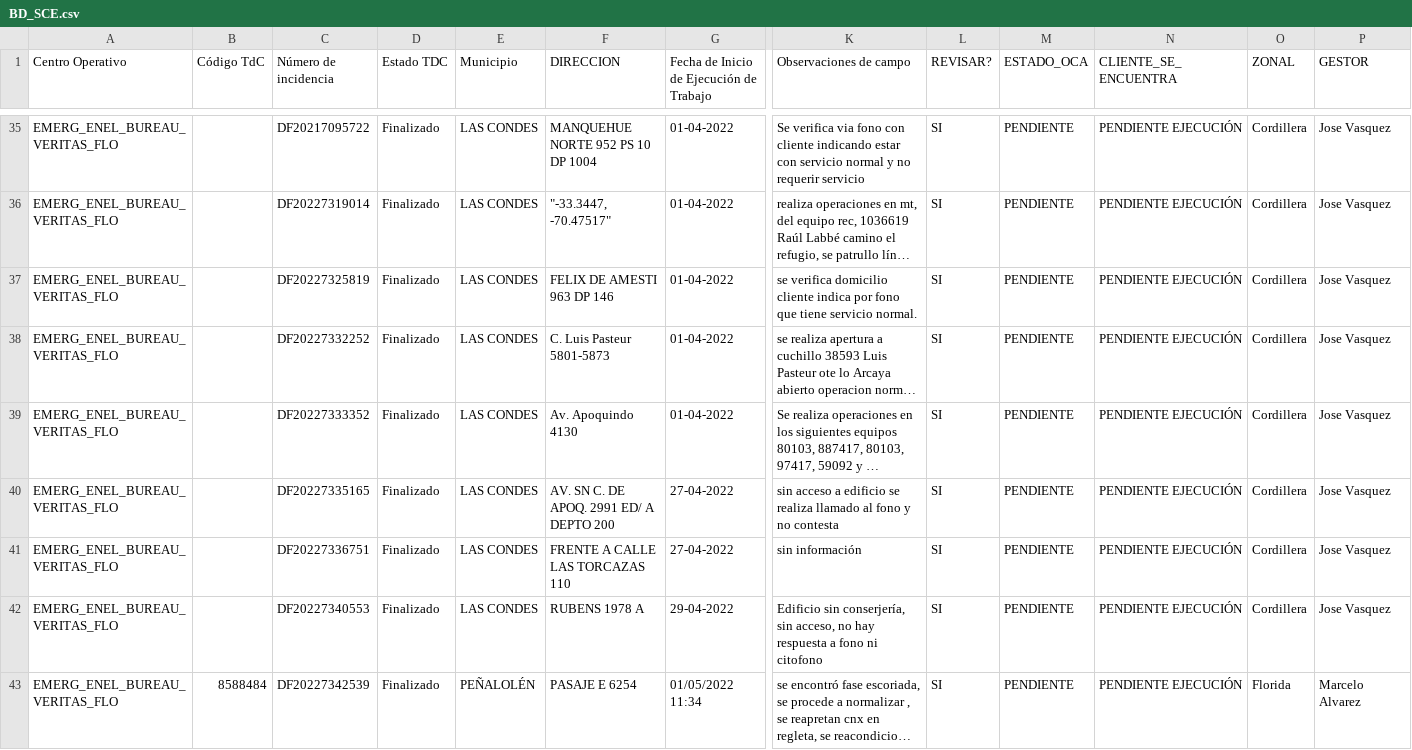
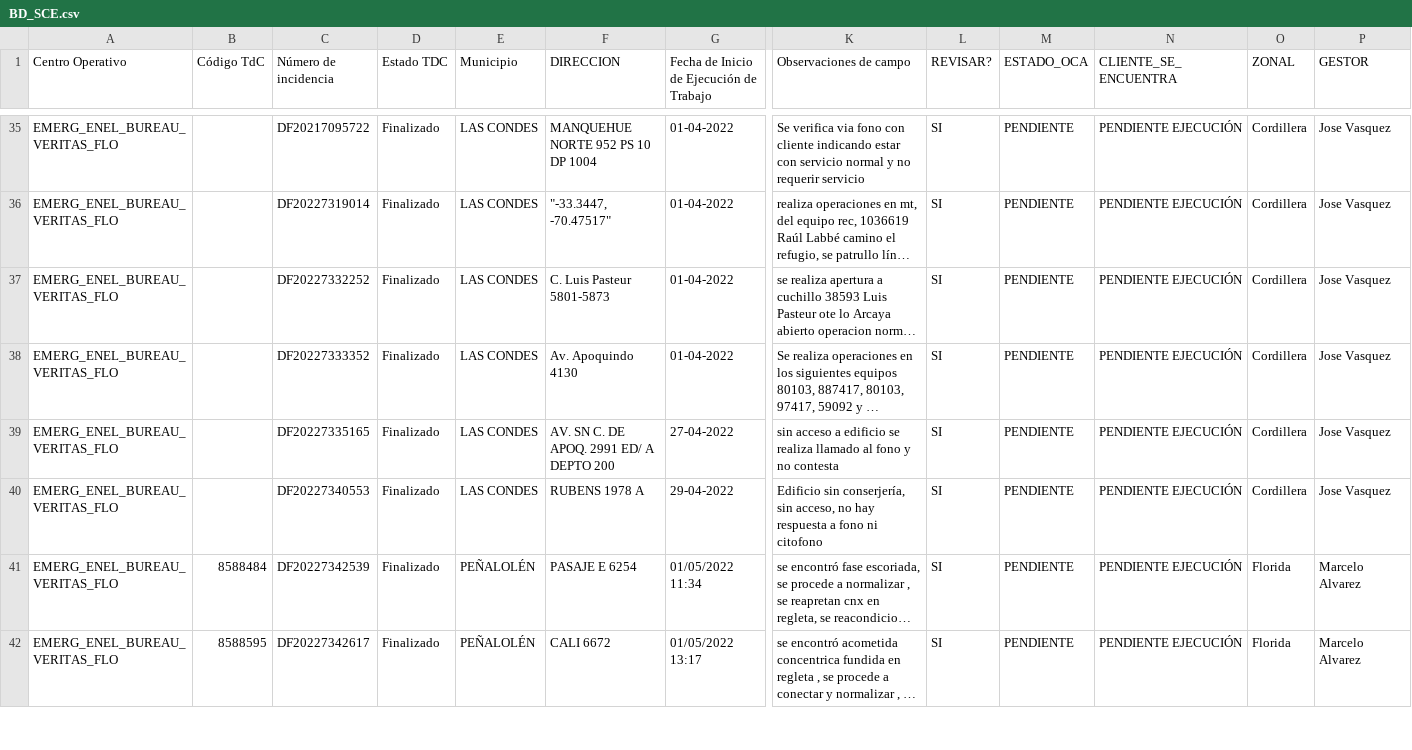
Before and after one commit to Unzzui/sce-asignaciones, a CSV file: data/BD_SCE.csv, drawn as a sheet; only a part is shown, gaps mark what is left out; the shorter side is filled out with more unchanged rows; long unchanged cells end in …; rows hold the shown columns only; the diff names each change by its address in the sheet, - before the commit and + after, or states it on an @@ line.

Commit message:
Add files via upload

```diff
--- a/data/BD_SCE.csv
+++ b/data/BD_SCE.csv
-row 37: EMERG_ENEL_BUREAU_VERITAS_FLO |  | DF20227325819 | Finalizado | LAS CONDES | FELIX DE AMESTI 963 DP 146 | 01-04-2022 | se verifica domicilio cliente indica por fono que tiene servicio normal. | SI | PENDIENTE | PENDIENTE EJECUCIÓN | Cordillera | Jose Vasquez
-row 41: EMERG_ENEL_BUREAU_VERITAS_FLO |  | DF20227336751 | Finalizado | LAS CONDES | FRENTE A CALLE LAS TORCAZAS 110 | 27-04-2022 | sin información | SI | PENDIENTE | PENDIENTE EJECUCIÓN | Cordillera | Jose Vasquez
```
